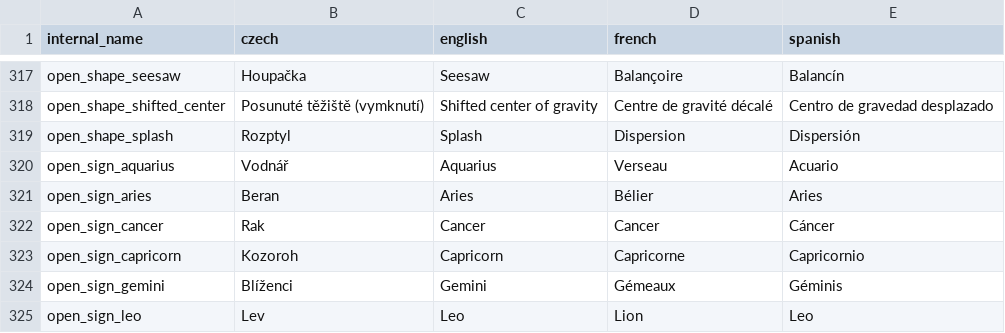
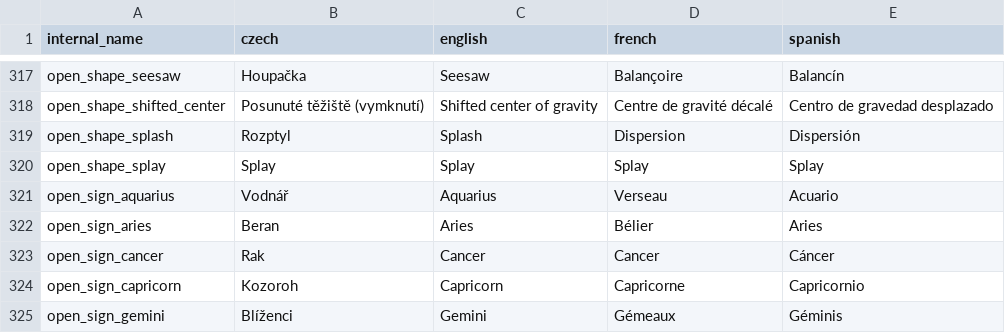
Before and after one commit to kefer-astrology/tauri-application, a CSV file: translations.csv, drawn as a sheet; only a part is shown, gaps mark what is left out; the shorter side is filled out with more unchanged rows; the diff names each change by its address in the sheet, - before the commit and + after, or states it on an @@ line.

```diff
--- a/translations.csv
+++ b/translations.csv
+row 320: open_shape_splay | Splay | Splay | Splay | Splay
```
Also changed, not shown: 38 other files.
